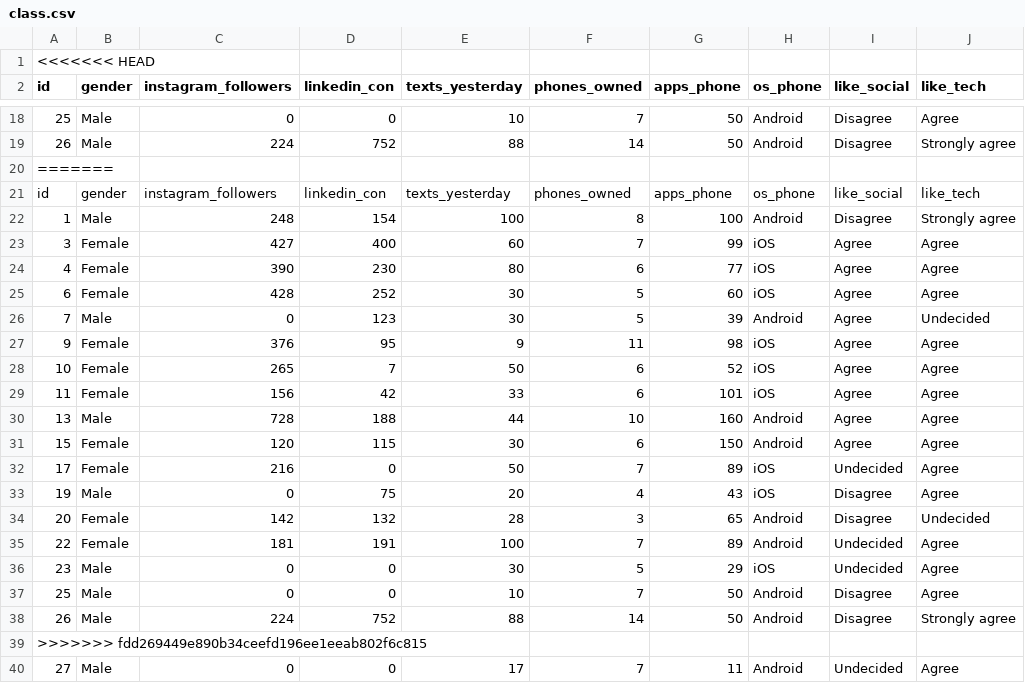
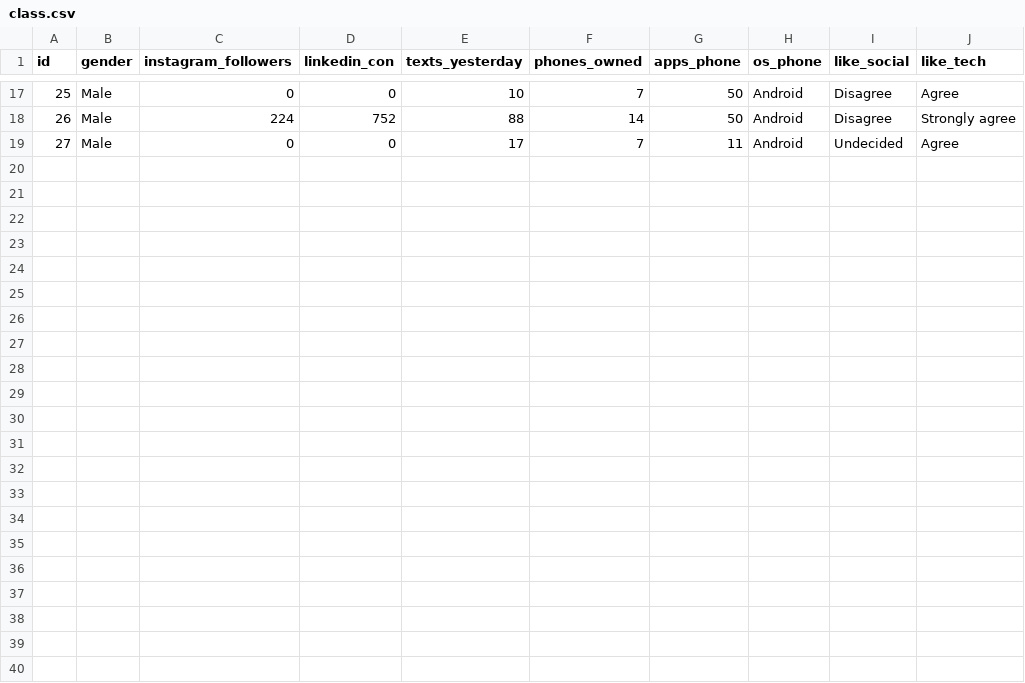
Before and after one commit to jonasmoons/data-driven-learning, a CSV file: examples/exploring_categorical_variables/exercise/class.csv, drawn as a sheet; only a part is shown, gaps mark what is left out; the diff names each change by its address in the sheet, - before the commit and + after, or states it on an @@ line.

```diff
--- a/examples/exploring_categorical_variables/exercise/class.csv
+++ b/examples/exploring_categorical_variables/exercise/class.csv
-row 1: <<<<<<< HEAD
-row 20: =======
-row 21: id | gender | instagram_followers | linkedin_con | texts_yesterday | phones_owned | apps_phone | os_phone | like_social | like_tech
-row 22: 1 | Male | 248 | 154 | 100 | 8 | 100 | Android | Disagree | Strongly agree
-row 23: 3 | Female | 427 | 400 | 60 | 7 | 99 | iOS | Agree | Agree
-row 24: 4 | Female | 390 | 230 | 80 | 6 | 77 | iOS | Agree | Agree
-row 25: 6 | Female | 428 | 252 | 30 | 5 | 60 | iOS | Agree | Agree
-row 26: 7 | Male | 0 | 123 | 30 | 5 | 39 | Android | Agree | Undecided
-row 27: 9 | Female | 376 | 95 | 9 | 11 | 98 | iOS | Agree | Agree
-row 28: 10 | Female | 265 | 7 | 50 | 6 | 52 | iOS | Agree | Agree
-row 29: 11 | Female | 156 | 42 | 33 | 6 | 101 | iOS | Agree | Agree
-row 30: 13 | Male | 728 | 188 | 44 | 10 | 160 | Android | Agree | Agree
-row 31: 15 | Female | 120 | 115 | 30 | 6 | 150 | Android | Agree | Agree
-row 32: 17 | Female | 216 | 0 | 50 | 7 | 89 | iOS | Undecided | Agree
-row 33: 19 | Male | 0 | 75 | 20 | 4 | 43 | iOS | Disagree | Agree
-row 34: 20 | Female | 142 | 132 | 28 | 3 | 65 | Android | Disagree | Undecided
-row 35: 22 | Female | 181 | 191 | 100 | 7 | 89 | Android | Undecided | Agree
-row 36: 23 | Male | 0 | 0 | 30 | 5 | 29 | iOS | Undecided | Agree
-row 37: 25 | Male | 0 | 0 | 10 | 7 | 50 | Android | Disagree | Agree
-row 38: 26 | Male | 224 | 752 | 88 | 14 | 50 | Android | Disagree | Strongly agree
-row 39: >>>>>>> fdd269449e890b34ceefd196ee1eeab802f6c815
```
Also changed, not shown: 1 other file.
